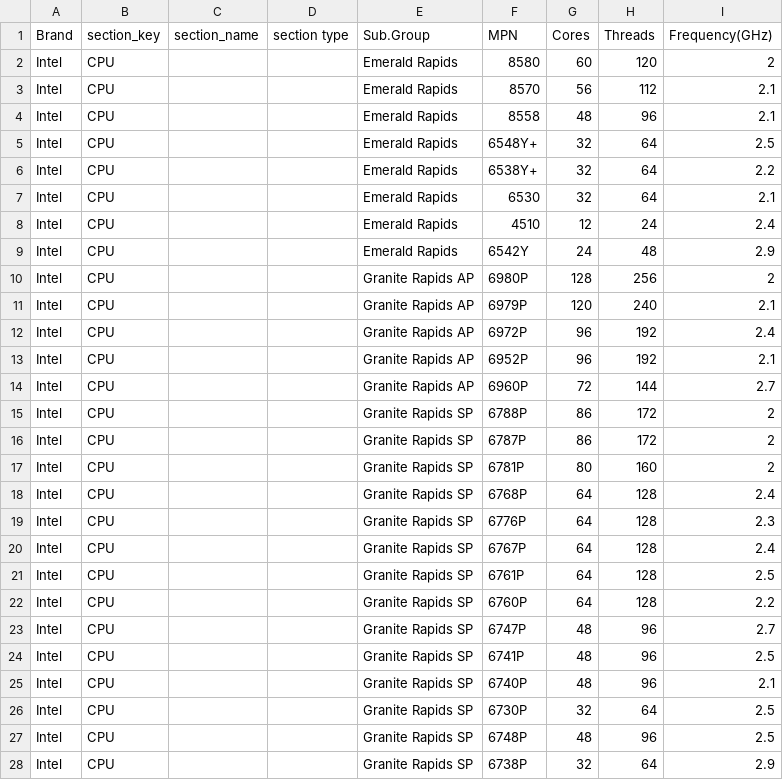
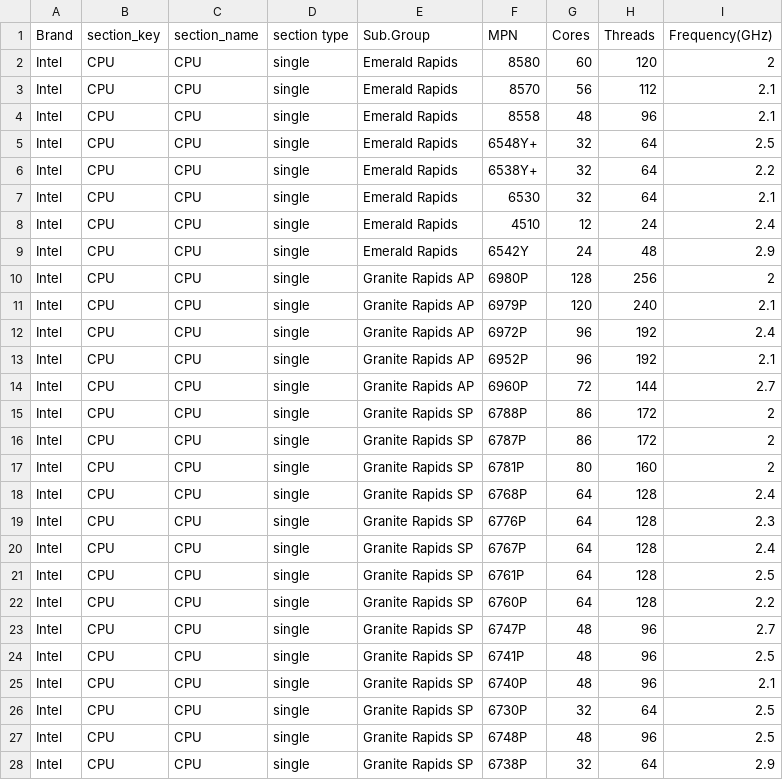
Before and after one commit to adam-yt-lee/test_config, a CSV file: Commodities/Commodities_CPU.csv, drawn as a sheet; only a part is shown; the diff covers the shown part only.

```diff
--- a/Commodities/Commodities_CPU.csv
+++ b/Commodities/Commodities_CPU.csv
@@ -1,28 +1,28 @@
 Brand,section_key,section_name,section type,Sub.Group,MPN,Cores,Threads,Frequency(GHz)
-Intel,CPU,,,Emerald Rapids,8580,60,120,2
-Intel,CPU,,,Emerald Rapids,8570,56,112,2.1
-Intel,CPU,,,Emerald Rapids,8558,48,96,2.1
-Intel,CPU,,,Emerald Rapids,6548Y+,32,64,2.5
-Intel,CPU,,,Emerald Rapids,6538Y+,32,64,2.2
-Intel,CPU,,,Emerald Rapids,6530,32,64,2.1
-Intel,CPU,,,Emerald Rapids,4510,12,24,2.4
-Intel,CPU,,,Emerald Rapids,6542Y,24,48,2.9
-Intel,CPU,,,Granite Rapids AP,6980P,128,256,2
-Intel,CPU,,,Granite Rapids AP,6979P,120,240,2.1
-Intel,CPU,,,Granite Rapids AP,6972P,96,192,2.4
-Intel,CPU,,,Granite Rapids AP,6952P,96,192,2.1
-Intel,CPU,,,Granite Rapids AP,6960P,72,144,2.7
-Intel,CPU,,,Granite Rapids SP,6788P,86,172,2
-Intel,CPU,,,Granite Rapids SP,6787P,86,172,2
-Intel,CPU,,,Granite Rapids SP,6781P,80,160,2
-Intel,CPU,,,Granite Rapids SP,6768P,64,128,2.4
-Intel,CPU,,,Granite Rapids SP,6776P,64,128,2.3
-Intel,CPU,,,Granite Rapids SP,6767P,64,128,2.4
-Intel,CPU,,,Granite Rapids SP,6761P,64,128,2.5
-Intel,CPU,,,Granite Rapids SP,6760P,64,128,2.2
-Intel,CPU,,,Granite Rapids SP,6747P,48,96,2.7
-Intel,CPU,,,Granite Rapids SP,6741P,48,96,2.5
-Intel,CPU,,,Granite Rapids SP,6740P,48,96,2.1
-Intel,CPU,,,Granite Rapids SP,6730P,32,64,2.5
-Intel,CPU,,,Granite Rapids SP,6748P,48,96,2.5
-Intel,CPU,,,Granite Rapids SP,6738P,32,64,2.9
+Intel,CPU,CPU,single,Emerald Rapids,8580,60,120,2
+Intel,CPU,CPU,single,Emerald Rapids,8570,56,112,2.1
+Intel,CPU,CPU,single,Emerald Rapids,8558,48,96,2.1
+Intel,CPU,CPU,single,Emerald Rapids,6548Y+,32,64,2.5
+Intel,CPU,CPU,single,Emerald Rapids,6538Y+,32,64,2.2
+Intel,CPU,CPU,single,Emerald Rapids,6530,32,64,2.1
+Intel,CPU,CPU,single,Emerald Rapids,4510,12,24,2.4
+Intel,CPU,CPU,single,Emerald Rapids,6542Y,24,48,2.9
+Intel,CPU,CPU,single,Granite Rapids AP,6980P,128,256,2
+Intel,CPU,CPU,single,Granite Rapids AP,6979P,120,240,2.1
+Intel,CPU,CPU,single,Granite Rapids AP,6972P,96,192,2.4
+Intel,CPU,CPU,single,Granite Rapids AP,6952P,96,192,2.1
+Intel,CPU,CPU,single,Granite Rapids AP,6960P,72,144,2.7
+Intel,CPU,CPU,single,Granite Rapids SP,6788P,86,172,2
+Intel,CPU,CPU,single,Granite Rapids SP,6787P,86,172,2
+Intel,CPU,CPU,single,Granite Rapids SP,6781P,80,160,2
+Intel,CPU,CPU,single,Granite Rapids SP,6768P,64,128,2.4
+Intel,CPU,CPU,single,Granite Rapids SP,6776P,64,128,2.3
+Intel,CPU,CPU,single,Granite Rapids SP,6767P,64,128,2.4
+Intel,CPU,CPU,single,Granite Rapids SP,6761P,64,128,2.5
+Intel,CPU,CPU,single,Granite Rapids SP,6760P,64,128,2.2
+Intel,CPU,CPU,single,Granite Rapids SP,6747P,48,96,2.7
+Intel,CPU,CPU,single,Granite Rapids SP,6741P,48,96,2.5
+Intel,CPU,CPU,single,Granite Rapids SP,6740P,48,96,2.1
+Intel,CPU,CPU,single,Granite Rapids SP,6730P,32,64,2.5
+Intel,CPU,CPU,single,Granite Rapids SP,6748P,48,96,2.5
+Intel,CPU,CPU,single,Granite Rapids SP,6738P,32,64,2.9
```
Also changed, not shown: 116 edited cells elsewhere in this file, Commodities/Commodities_DIMM.csv, Commodities/Commodities_GPU.csv, 5 other files.
